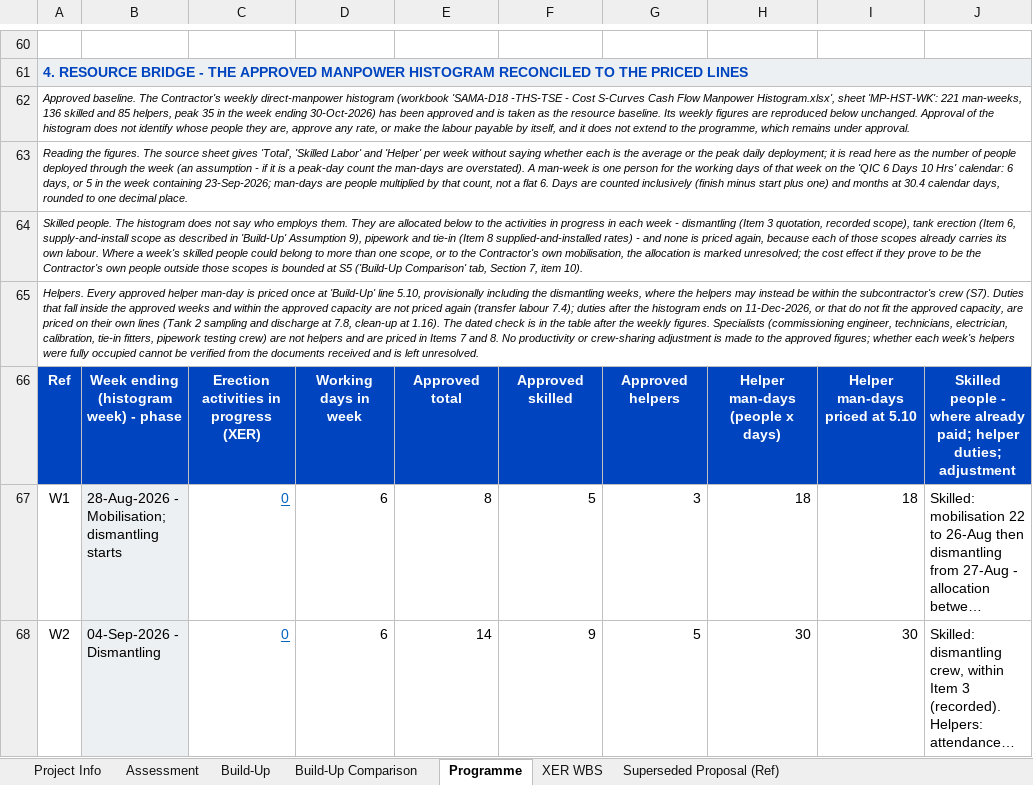
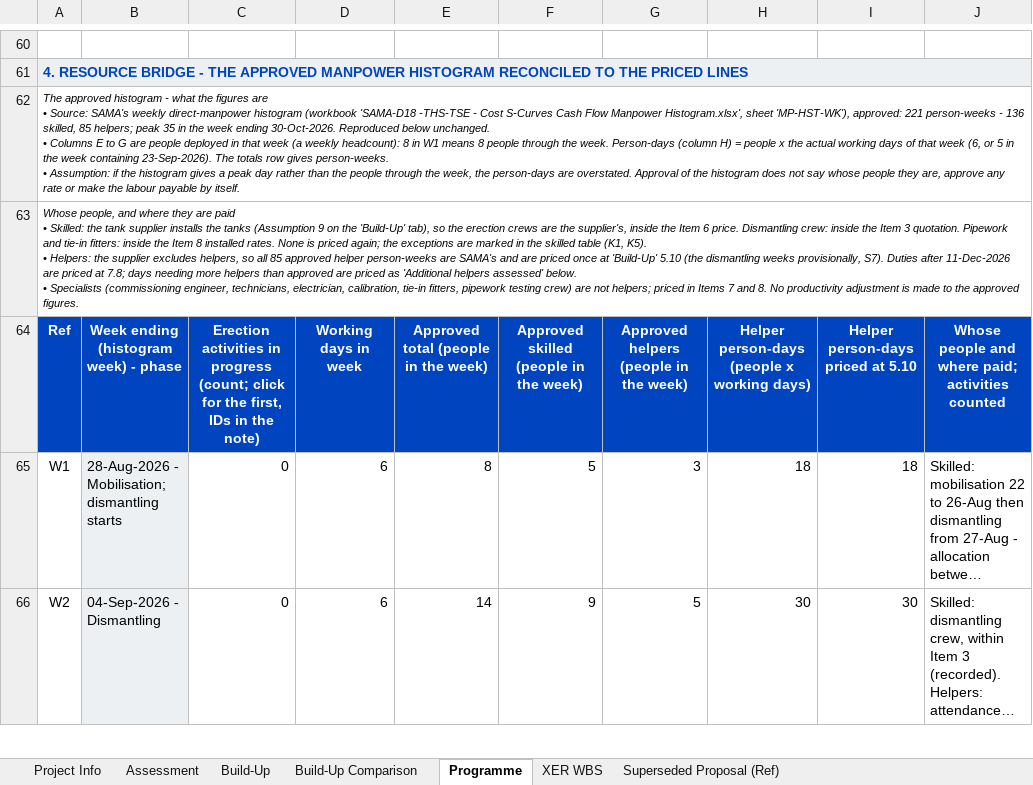
Before and after one commit to Alaa-els/Python, an Excel workbook: deliverables/RFP-027/Qiddiya - TSE Irrigation Storage Tanks - Cost Assessment - Rev 02 - 30 Sep 2026.xlsx, sheet Programme, drawn as a sheet; only a part is shown, gaps mark what is left out; long unchanged cells end in …; values as stored, in another font and other column widths than the file's, no borders; removed rows and columns are numbered as before the commit, all else as after; ↵ is a line break in a cell; the diff covers the shown part only; the diff names each change by its address in the sheet, - before the commit and + after, or states it on an @@ line.

```diff
--- a/deliverables/RFP-027/Qiddiya - TSE Irrigation Storage Tanks - Cost Assessment - Rev 02 - 30 Sep 2026.xlsx (sheet Programme)
+++ b/deliverables/RFP-027/Qiddiya - TSE Irrigation Storage Tanks - Cost Assessment - Rev 02 - 30 Sep 2026.xlsx (sheet Programme)
-A62: Approved baseline. The Contractor's weekly direct-manpower histogram (workbook 'SAMA-D18 -THS-TSE - Cost S-Curves Cash Flow Manpower Histogram.xlsx', sheet 'MP-HST-WK': 221 man-weeks, 136 skilled and 85 helpers, peak 35 in the week ending 30-Oct-2026) has been approved and is taken as the resource baseline. Its weekly figures are reproduced below unchanged. Approval of the histogram does not identify whose people they are, approve any rate, or make the labour payable by itself, and it does not extend to the programme, which remains under approval.
+A62: The approved histogram - what the figures are ↵ • Source: SAMA's weekly direct-manpower histogram (workbook 'SAMA-D18 -THS-TSE - Cost S-Curves Cash Flow Manpower Histogram.xlsx', sheet 'MP-HST-WK'), approved: 221 person-weeks - 136 skilled, 85 helpers; peak 35 in the week ending 30-Oct-2026. Reproduced below unchanged. ↵ • Columns E to G are people deployed in that week (a weekly headcount): 8 in W1 means 8 people through the week. Person-days (column H) = people x the actual working days of that week (6, or 5 in the week containing 23-Sep-2026). The totals row gives person-weeks. ↵ • Assumption: if the histogram gives a peak day rather than the people through the week, the person-days are overstated. Approval of the histogram does not say whose people they are, approve any rate or make the labour payable by itself.
-A63: Reading the figures. The source sheet gives 'Total', 'Skilled Labor' and 'Helper' per week without saying whether each is the average or the peak daily deployment; it is read here as the number of people deployed through the week (an assumption - if it is a peak-day count the man-days are overstated). A man-week is one person for the working days of that week on the 'QIC 6 Days 10 Hrs' calendar: 6 days, or 5 in the week containing 23-Sep-2026; man-days are people multiplied by that count, not a flat 6. Days are counted inclusively (finish minus start plus one) and months at 30.4 calendar days, rounded to one decimal place.
+A63: Whose people, and where they are paid ↵ • Skilled: the tank supplier installs the tanks (Assumption 9 on the 'Build-Up' tab), so the erection crews are the supplier's, inside the Item 6 price. Dismantling crew: inside the Item 3 quotation. Pipework and tie-in fitters: inside the Item 8 installed rates. None is priced again; the exceptions are marked in the skilled table (K1, K5). ↵ • Helpers: the supplier excludes helpers, so all 85 approved helper person-weeks are SAMA's and are priced once at 'Build-Up' 5.10 (the dismantling weeks provisionally, S7). Duties after 11-Dec-2026 are priced at 7.8; days needing more helpers than approved are priced as 'Additional helpers assessed' below. ↵ • Specialists (commissioning engineer, technicians, electrician, calibration, tie-in fitters, pipework testing crew) are not helpers; priced in Items 7 and 8. No productivity adjustment is made to the approved figures.
-row 64: Skilled people. The histogram does not say who employs them. They are allocated below to the activities in progress in each week - dismantling (Item 3 quotation, recorded scope), tank erection (Item 6, supply-and-install scope as described in 'Build-Up' Assumption 9), pipework and tie-in (Item 8 supplied-and-installed rates) - and none is priced again, because each of those scopes already carries its own labour. Where a week's skilled people could belong to more than one scope, or to the Contractor's own mobilisation, the allocation is marked unresolved; the cost effect if they prove to be the Contractor's own people outside those scopes is bounded at S5 ('Build-Up Comparison' tab, Section 7, item 10).
-row 65: Helpers. Every approved helper man-day is priced once at 'Build-Up' line 5.10, provisionally including the dismantling weeks, where the helpers may instead be within the subcontractor's crew (S7). Duties that fall inside the approved weeks and within the approved capacity are not priced again (transfer labour 7.4); duties after the histogram ends on 11-Dec-2026, or that do not fit the approved capacity, are priced on their own lines (Tank 2 sampling and discharge at 7.8, clean-up at 1.16). The dated check is in the table after the weekly figures. Specialists (commissioning engineer, technicians, electrician, calibration, tie-in fitters, pipework testing crew) are not helpers and are priced in Items 7 and 8. No productivity or crew-sharing adjustment is made to the approved figures; whether each week's helpers were fully occupied cannot be verified from the documents received and is left unresolved.
-C64: …in progress (XER)
+C64: …in progress (count; click for the first, IDs in the note)
-E64: Approved total
+E64: Approved total (people in the week)
-F64: Approved skilled
+F64: Approved skilled (people in the week)
-G64: Approved helpers
+G64: Approved helpers (people in the week)
-H64: Helper man-days (people x days)
+H64: Helper person-days (people x working days)
-I64: Helper man-days priced at 5.10
+I64: Helper person-days priced at 5.10
-J64: Skilled people - where already paid; helper duties; adjustment
+J64: Whose people and where paid; activities counted
@@ C65:C66 underline: on → off, text colour: #0563C1 → black @@
```
Also changed, not shown: 3 added rows, 2 removed rows, 3 moved rows, 71 edited cells and cell formats elsewhere in this sheet, sheet Build-Up, sheet Build-Up Comparison, formulas that keep their value, 5 other files.
